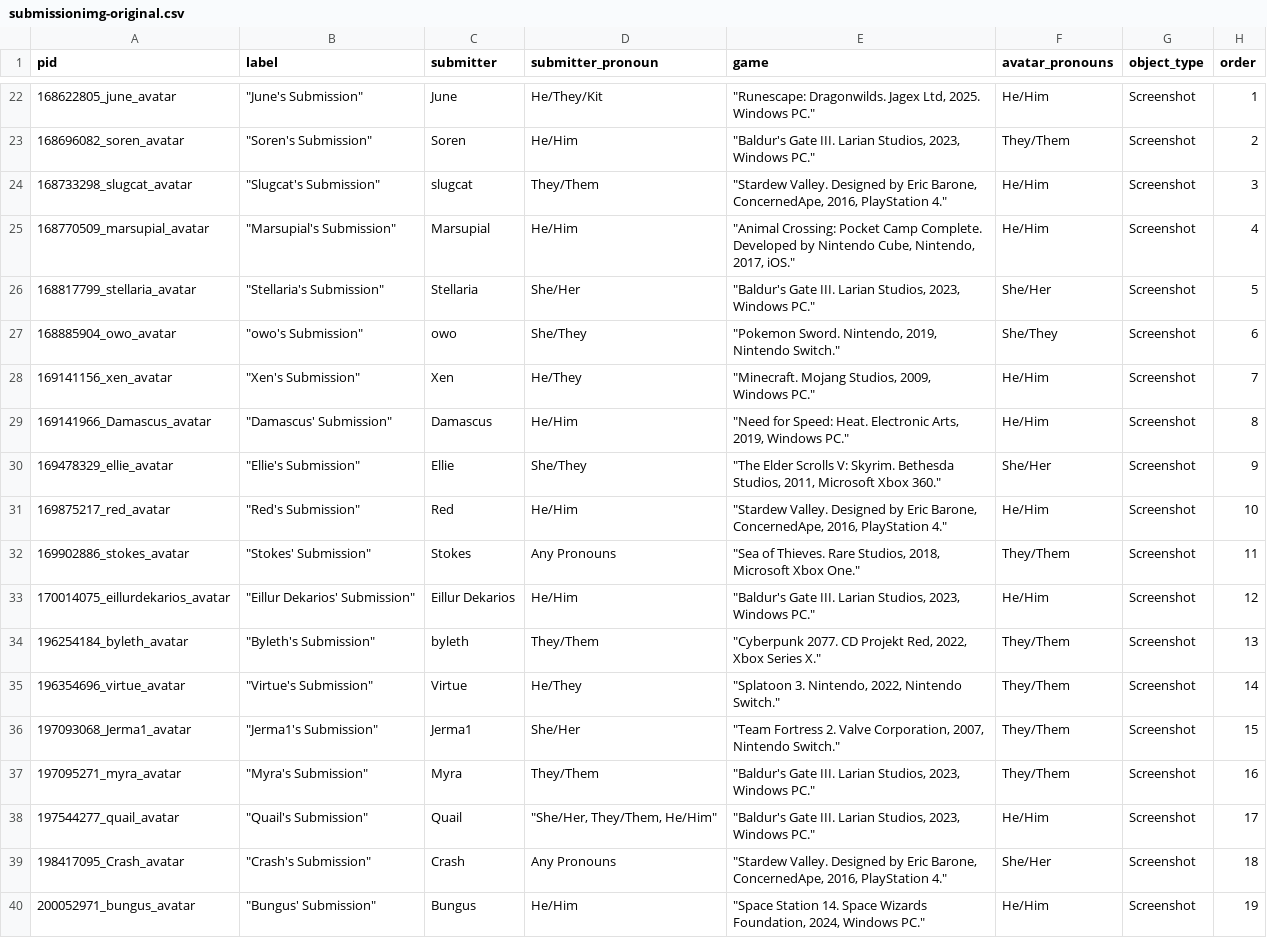
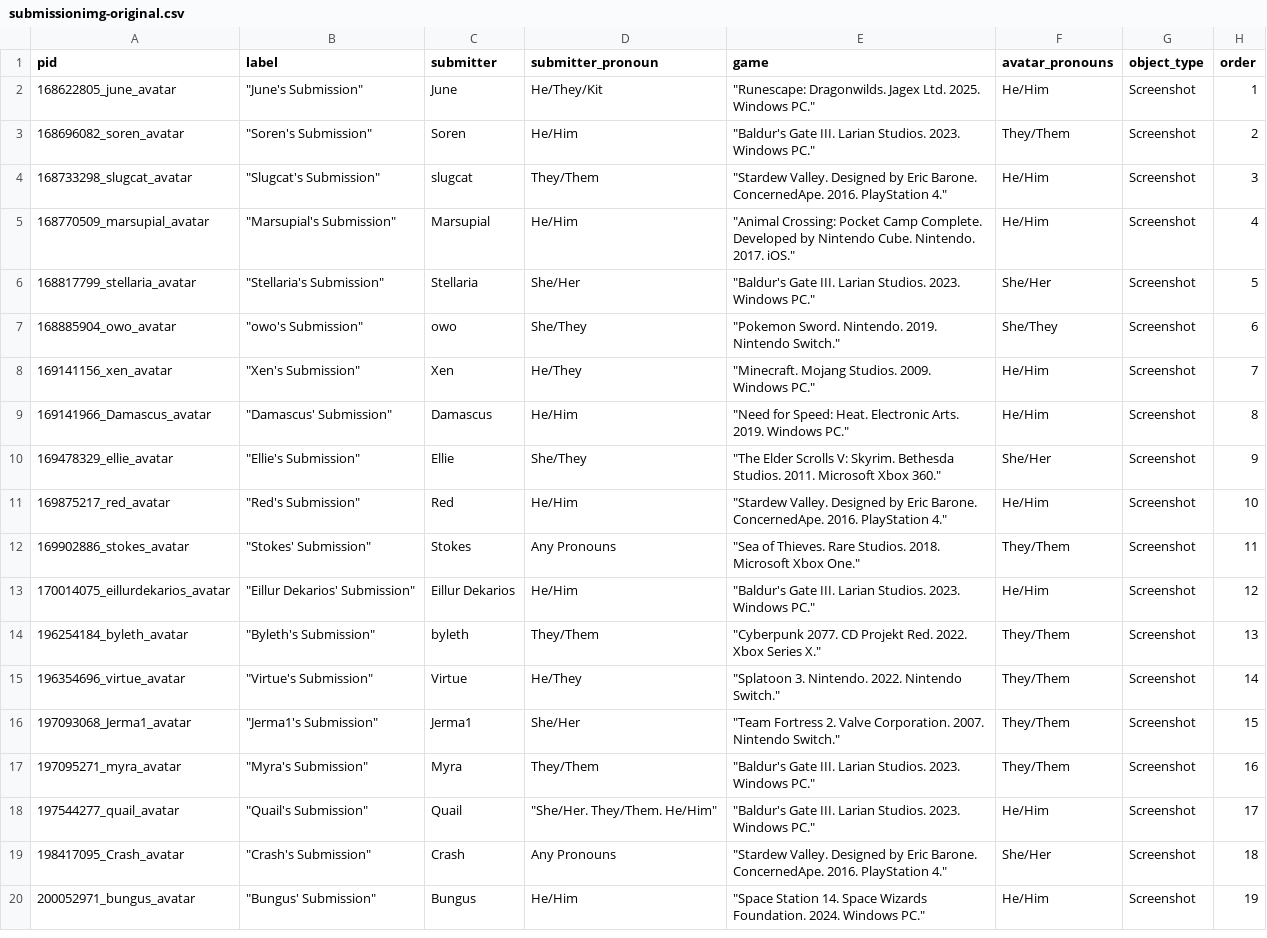
Before and after one commit to isaaclriddle/youcanbeginagain, a CSV file: _data/submissionimg-original.csv, drawn as a sheet; only a part is shown, gaps mark what is left out; addresses are those after the commit; the diff covers the shown part only; the diff names each change by its address in the sheet, - before the commit and + after, or states it on an @@ line.

```diff
--- a/_data/submissionimg-original.csv
+++ b/_data/submissionimg-original.csv
-E2 (game): …Dragonwilds. Jagex Ltd, 2025. Windows…
+E2 (game): …Dragonwilds. Jagex Ltd. 2025. Windows…
-E3 (game): …III. Larian Studios, 2023, Windows PC."
+E3 (game): …III. Larian Studios. 2023. Windows PC."
-E4 (game): …by Eric Barone, ConcernedApe, 2016, PlayStation 4."
+E4 (game): …by Eric Barone. ConcernedApe. 2016. PlayStation 4."
-E5 (game): …by Nintendo Cube, Nintendo, 2017, iOS."
+E5 (game): …by Nintendo Cube. Nintendo. 2017. iOS."
-E6 (game): …III. Larian Studios, 2023, Windows PC."
+E6 (game): …III. Larian Studios. 2023. Windows PC."
-E7 (game): "Pokemon Sword. Nintendo, 2019, Nintendo Switch."
+E7 (game): "Pokemon Sword. Nintendo. 2019. Nintendo Switch."
-E8 (game): "Minecraft. Mojang Studios, 2009, Windows PC."
+E8 (game): "Minecraft. Mojang Studios. 2009. Windows PC."
-E9 (game): …Heat. Electronic Arts, 2019, Windows PC."
+E9 (game): …Heat. Electronic Arts. 2019. Windows PC."
-E10 (game): …Skyrim. Bethesda Studios, 2011, Microsoft Xbox…
+E10 (game): …Skyrim. Bethesda Studios. 2011. Microsoft Xbox…
-E11 (game): …by Eric Barone, ConcernedApe, 2016, PlayStation 4."
+E11 (game): …by Eric Barone. ConcernedApe. 2016. PlayStation 4."
-E12 (game): …Thieves. Rare Studios, 2018, Microsoft Xbox…
+E12 (game): …Thieves. Rare Studios. 2018. Microsoft Xbox…
-E13 (game): …III. Larian Studios, 2023, Windows PC."
+E13 (game): …III. Larian Studios. 2023. Windows PC."
-E14 (game): …CD Projekt Red, 2022, Xbox Series…
+E14 (game): …CD Projekt Red. 2022. Xbox Series…
-E15 (game): "Splatoon 3. Nintendo, 2022, Nintendo Switch."
+E15 (game): "Splatoon 3. Nintendo. 2022. Nintendo Switch."
-E16 (game): …2. Valve Corporation, 2007, Nintendo Switch."
+E16 (game): …2. Valve Corporation. 2007. Nintendo Switch."
-E17:E18 (game): …III. Larian Studios, 2023, Windows PC."
+E17:E18 (game): …III. Larian Studios. 2023. Windows PC."
-D18 (submitter_pronoun): "She/Her, They/Them, He/Him"
+D18 (submitter_pronoun): "She/Her. They/Them. He/Him"
-E19 (game): …by Eric Barone, ConcernedApe, 2016, PlayStation 4."
+E19 (game): …by Eric Barone. ConcernedApe. 2016. PlayStation 4."
-E20 (game): …Space Wizards Foundation, 2024, Windows PC."
+E20 (game): …Space Wizards Foundation. 2024. Windows PC."
```
Also changed, not shown: 20 removed rows elsewhere in this file, 20 other files.
